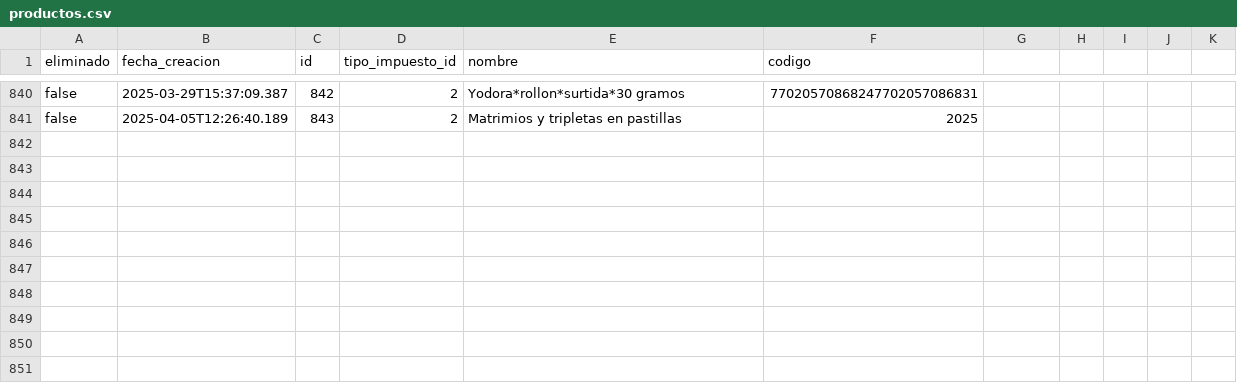
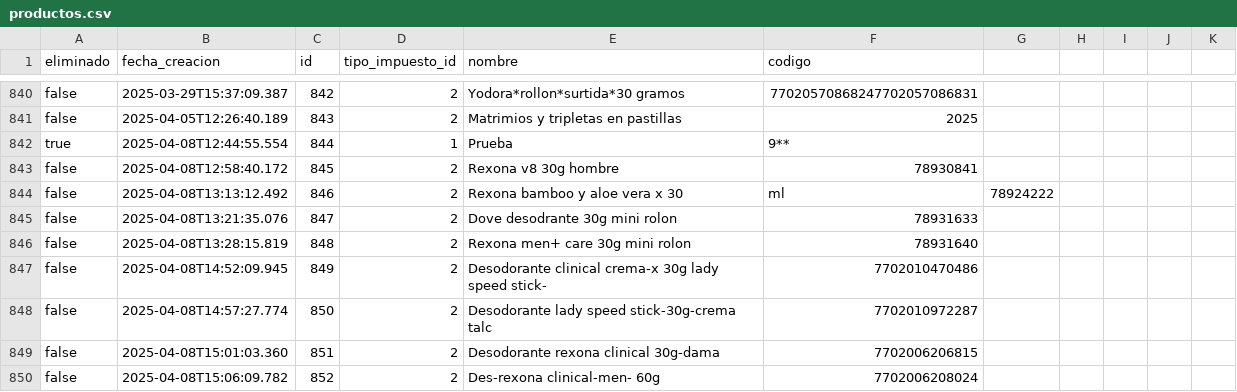
Before and after one commit to AariazP/drogueria1-backup, a CSV file: productos.csv, drawn as a sheet; only a part is shown, gaps mark what is left out.

Commit message:
Backup de todas las tablas 2025-04-08

```diff
--- a/productos.csv
+++ b/productos.csv
@@ -841 +841,10 @@ false,2025-03-29T15:37:09.387,842,2,Yodora*rollon*surtida*30 gramos,770205708682
 false,2025-04-05T12:26:40.189,843,2,Matrimios y tripletas en pastillas,2025
+true,2025-04-08T12:44:55.554,844,1,Prueba ,9**
+false,2025-04-08T12:58:40.172,845,2,Rexona v8 30g hombre,78930841
+false,2025-04-08T13:13:12.492,846,2,Rexona bamboo  y aloe vera x 30,ml,78924222
+false,2025-04-08T13:21:35.076,847,2,Dove desodrante 30g mini rolon,78931633
+false,2025-04-08T13:28:15.819,848,2,Rexona men+ care 30g mini rolon,78931640
+false,2025-04-08T14:52:09.945,849,2,Desodorante clinical crema-x 30g lady speed stick- ,7702010470486
+false,2025-04-08T14:57:27.774,850,2,Desodorante lady speed stick-30g-crema talc,7702010972287
+false,2025-04-08T15:01:03.360,851,2,Desodorante rexona clinical 30g-dama,7702006206815
+false,2025-04-08T15:06:09.782,852,2,Des-rexona clinical-men- 60g ,7702006208024
```
